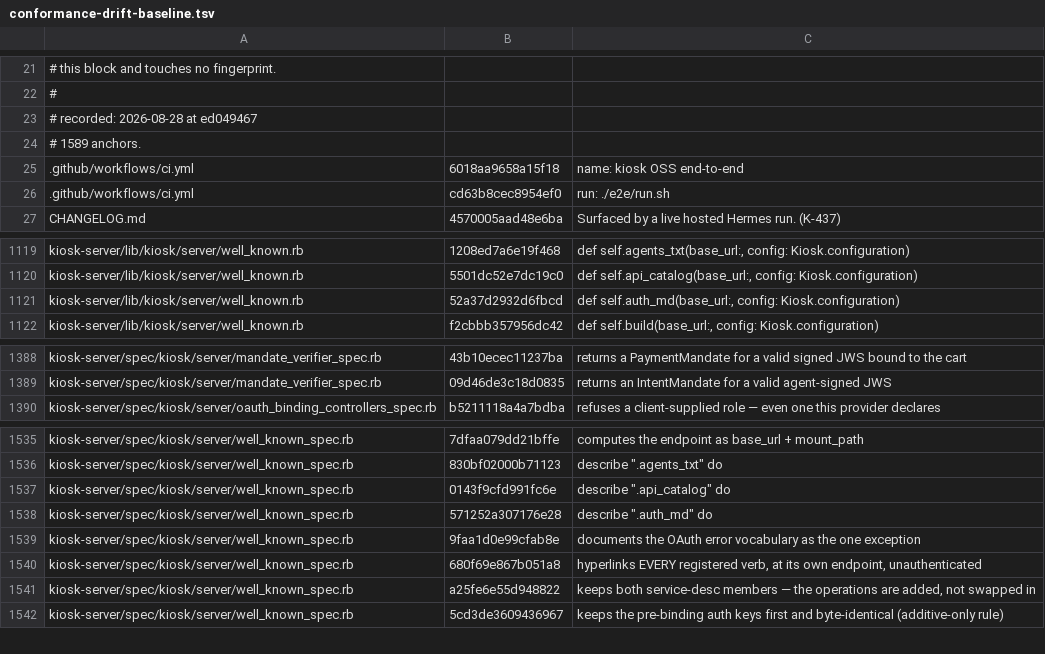
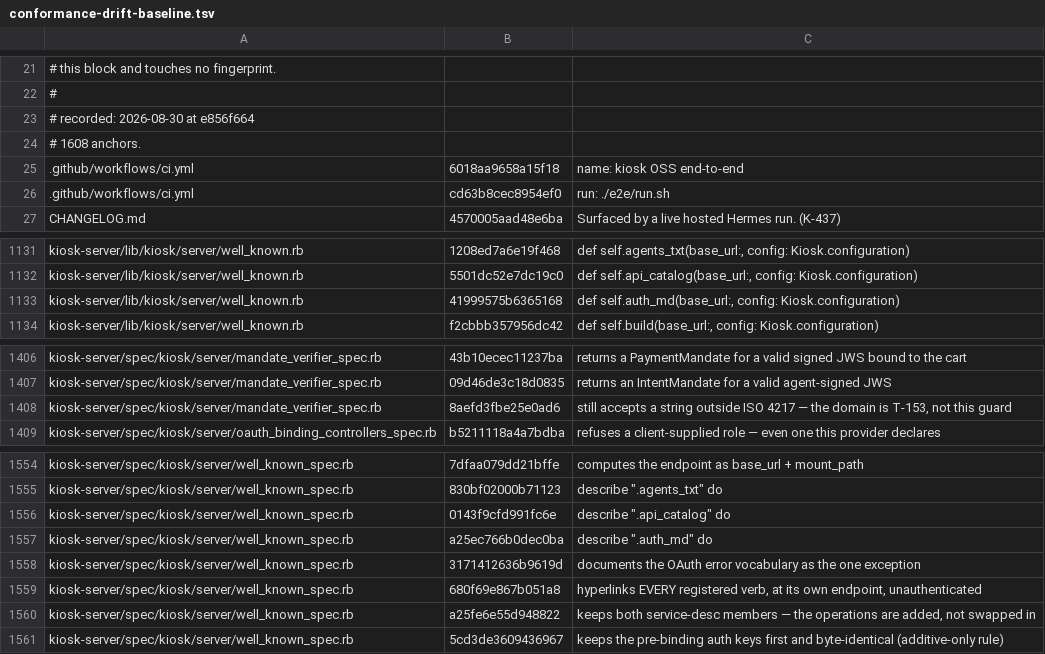
Before and after one commit to kiosk-hq/kiosk, a TSV file: spec/conformance-drift-baseline.tsv, drawn as a sheet; only a part is shown, gaps mark what is left out; the diff covers the shown part only.

```diff
--- a/spec/conformance-drift-baseline.tsv
+++ b/spec/conformance-drift-baseline.tsv
@@ -22,4 +22,4 @@
 #
-# recorded: 2026-08-28 at ed049467
-# 1589 anchors.
+# recorded: 2026-08-30 at e856f664
+# 1608 anchors.
 .github/workflows/ci.yml	6018aa9658a15f18	name: kiosk OSS end-to-end
@@ -1120,3 +1132,3 @@ kiosk-server/lib/kiosk/server/well_known.rb	1208ed7a6e19f468	def self.agents_txt
 kiosk-server/lib/kiosk/server/well_known.rb	5501dc52e7dc19c0	def self.api_catalog(base_url:, config: Kiosk.configuration)
-kiosk-server/lib/kiosk/server/well_known.rb	52a37d2932d6fbcd	def self.auth_md(base_url:, config: Kiosk.configuration)
+kiosk-server/lib/kiosk/server/well_known.rb	41999575b6365168	def self.auth_md(base_url:, config: Kiosk.configuration)
 kiosk-server/lib/kiosk/server/well_known.rb	f2cbbb357956dc42	def self.build(base_url:, config: Kiosk.configuration)
@@ -1389,2 +1407,3 @@ kiosk-server/spec/kiosk/server/mandate_verifier_spec.rb	43b10ecec11237ba	returns
 kiosk-server/spec/kiosk/server/mandate_verifier_spec.rb	09d46de3c18d0835	returns an IntentMandate for a valid agent-signed JWS
+kiosk-server/spec/kiosk/server/mandate_verifier_spec.rb	8aefd3fbe25e0ad6	still accepts a string outside ISO 4217 — the domain is T-153, not this guard
 kiosk-server/spec/kiosk/server/oauth_binding_controllers_spec.rb	b5211118a4a7bdba	refuses a client-supplied role — even one this provider declares
@@ -1537,4 +1556,4 @@ kiosk-server/spec/kiosk/server/well_known_spec.rb	830bf02000b71123	describe ".ag
 kiosk-server/spec/kiosk/server/well_known_spec.rb	0143f9cfd991fc6e	describe ".api_catalog" do
-kiosk-server/spec/kiosk/server/well_known_spec.rb	571252a307176e28	describe ".auth_md" do
-kiosk-server/spec/kiosk/server/well_known_spec.rb	9faa1d0e99cfab8e	documents the OAuth error vocabulary as the one exception
+kiosk-server/spec/kiosk/server/well_known_spec.rb	a25ec766b0dec0ba	describe ".auth_md" do
+kiosk-server/spec/kiosk/server/well_known_spec.rb	3171412636b9619d	documents the OAuth error vocabulary as the one exception
 kiosk-server/spec/kiosk/server/well_known_spec.rb	680f69e867b051a8	hyperlinks EVERY registered verb, at its own endpoint, unauthenticated
```
Also changed, not shown: 18 added rows elsewhere in this file.
